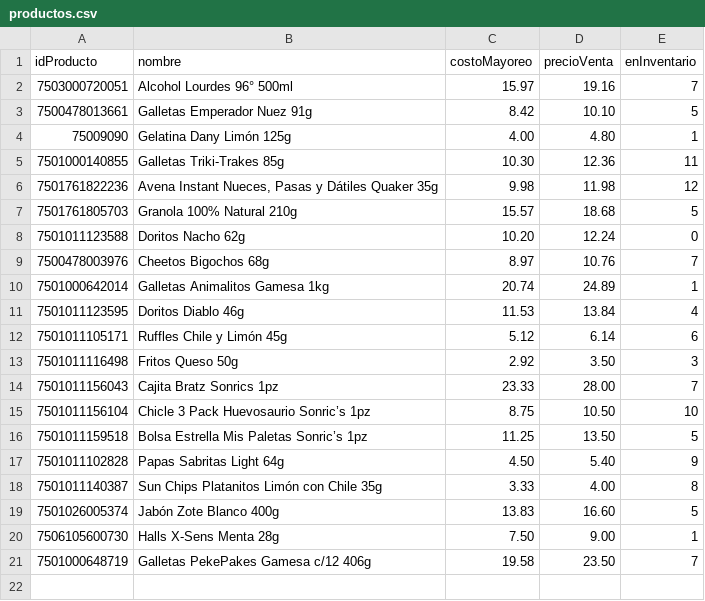
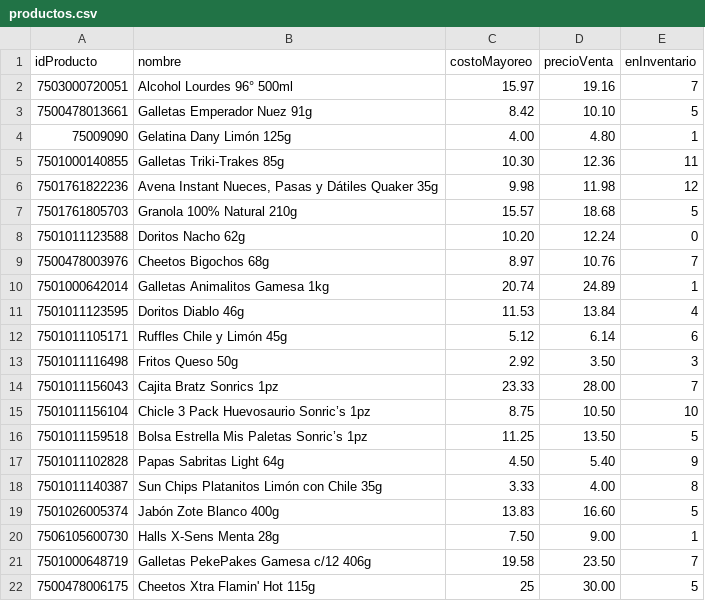
Before and after one commit to vanilladrop/ProyectoFinal3erParcial, a CSV file: productos.csv, drawn as a sheet; the diff names each change by its address in the sheet, - before the commit and + after, or states it on an @@ line.

Commit message:
Actualización CSV

```diff
--- a/productos.csv
+++ b/productos.csv
+row 22: 7500478006175 | Cheetos Xtra Flamin' Hot 115g | 25 | 30.00 | 5
```
